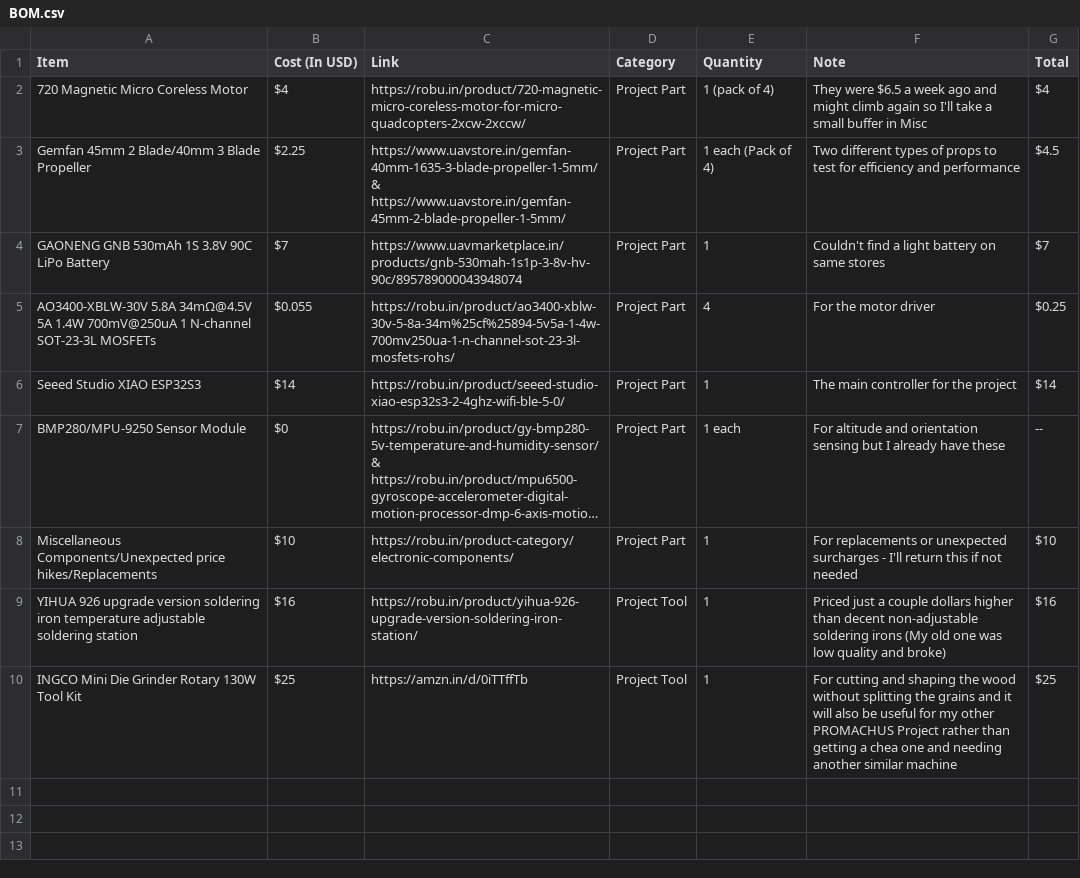
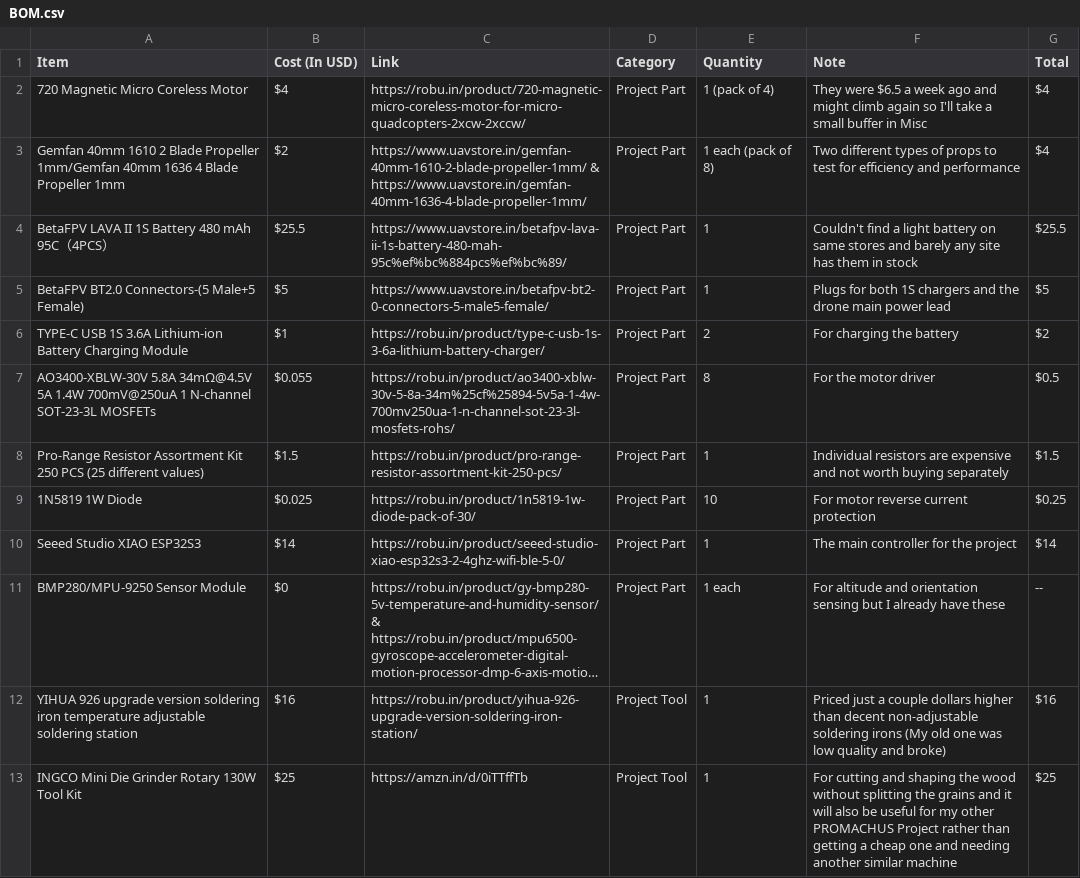
Before and after one commit to Sarthak-jnj/Mosh, a CSV file: BOM.csv, drawn as a sheet; long unchanged cells end in …; removed rows and columns are numbered as before the commit, all else as after; the diff names each change by its address in the sheet, - before the commit and + after, or states it on an @@ line.

Commit message:
Journal entry  5

```diff
--- a/BOM.csv
+++ b/BOM.csv
-A3 (Item): Gemfan 45mm 2 Blade/40mm 3 Blade Propeller
+A3 (Item): Gemfan 40mm 1610 2 Blade Propeller 1mm/Gemfan 40mm 1636 4 Blade Propeller 1mm
-B3 (Cost (In USD)): $2.25
+B3 (Cost (In USD)): $2
-C3 (Link): https://www.uavstore.in/gemfan-40mm-1635-3-blade-propeller-1-5mm/ & https://www.uavstore.in/gemfan-45mm-2-blade-propeller-1-5mm/
+C3 (Link): https://www.uavstore.in/gemfan-40mm-1610-2-blade-propeller-1mm/ & https://www.uavstore.in/gemfan-40mm-1636-4-blade-propeller-1mm/
-E3 (Quantity): 1 each (Pack of 4)
+E3 (Quantity): 1 each (pack of 8)
-G3 (Total): $4.5
+G3 (Total): $4
-row 4: GAONENG GNB 530mAh 1S 3.8V 90C LiPo Battery | $7 | https://www.uavmarketplace.in/products/gnb-530mah-1s1p-3-8v-hv-90c/895789000043948074 | Project Part | 1 | Couldn't find a light battery on same stores | $7
+row 4: BetaFPV LAVA II 1S Battery 480 mAh 95C（4PCS） | $25.5 | https://www.uavstore.in/betafpv-lava-ii-1s-battery-480-mah-95c%ef%bc%884pcs%ef%bc%89/ | Project Part | 1 | Couldn't find a light battery on same stores and barely any site has them in stock | $25.5
+row 5: BetaFPV BT2.0 Connectors-(5 Male+5 Female) | $5 | https://www.uavstore.in/betafpv-bt2-0-connectors-5-male5-female/ | Project Part | 1 | Plugs for both 1S chargers and the drone main power lead | $5
+row 6: TYPE-C USB 1S 3.6A Lithium-ion Battery Charging Module | $1 | https://robu.in/product/type-c-usb-1s-3-6a-lithium-battery-charger/ | Project Part | 2 | For charging the battery | $2
-E7 (Quantity): 4
+E7 (Quantity): 8
-G7 (Total): $0.25
+G7 (Total): $0.5
+row 8: Pro-Range Resistor Assortment Kit 250 PCS (25 different values) | $1.5 | https://robu.in/product/pro-range-resistor-assortment-kit-250-pcs/ | Project Part | 1 | Individual resistors are expensive and not worth buying separately | $1.5
+row 9: 1N5819 1W Diode | $0.025 | https://robu.in/product/1n5819-1w-diode-pack-of-30/ | Project Part | 10 | For motor reverse current protection | $0.25
-row 8: Miscellaneous Components/Unexpected price hikes/Replacements | $10 | https://robu.in/product-category/electronic-components/ | Project Part | 1 | For replacements or unexpected surcharges - I'll return this if not needed | $10
-F13 (Note): …getting a chea one and…
+F13 (Note): …getting a cheap one and…
```
Also changed, not shown: 1 other file.
